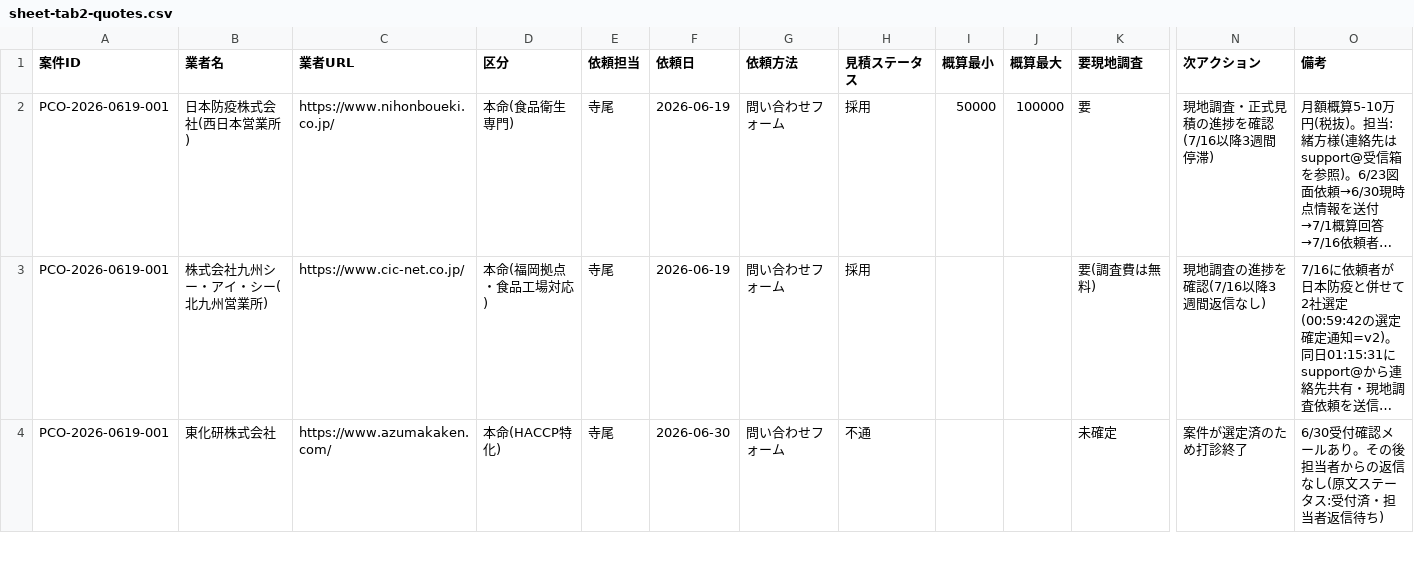
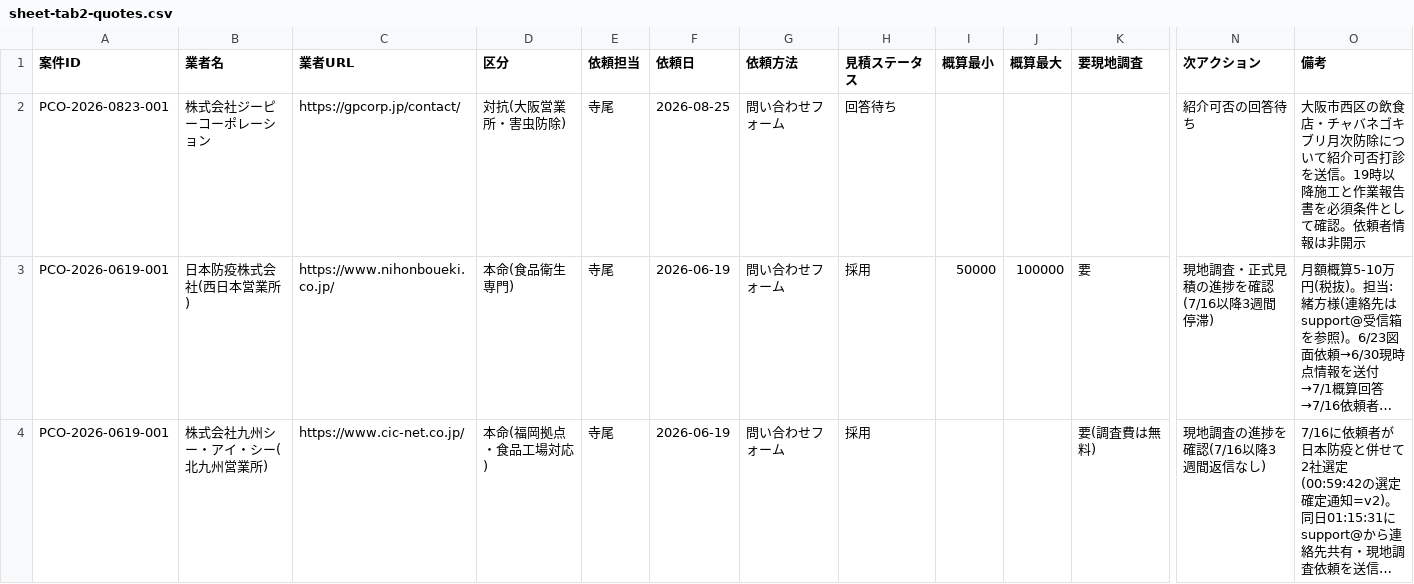
Before and after one commit to kkeisuke0407-crypto/local-support.jp, a CSV file: docs/sheet-tab2-quotes.csv, drawn as a sheet; only a part is shown, gaps mark what is left out; the shorter side is filled out with more unchanged rows; long unchanged cells end in …; rows hold the shown columns only; the diff names each change by its address in the sheet, - before the commit and + after, or states it on an @@ line.

Commit message:
data(outreach): record GP pest inquiry

```diff
--- a/docs/sheet-tab2-quotes.csv
+++ b/docs/sheet-tab2-quotes.csv
+row 2: PCO-2026-0823-001 | 株式会社ジーピーコーポレーション | https://gpcorp.jp/contact/ | 対抗(大阪営業所・害虫防除) | 寺尾 | 2026-08-25 | 問い合わせフォーム | 回答待ち |  |  |  | 紹介可否の回答待ち | 大阪市西区の飲食店・チャバネゴキブリ月次防除について紹介可否打診を送信。19時以降施工と作業報告書を必須条件として確認。依頼者情報は非開示
```
